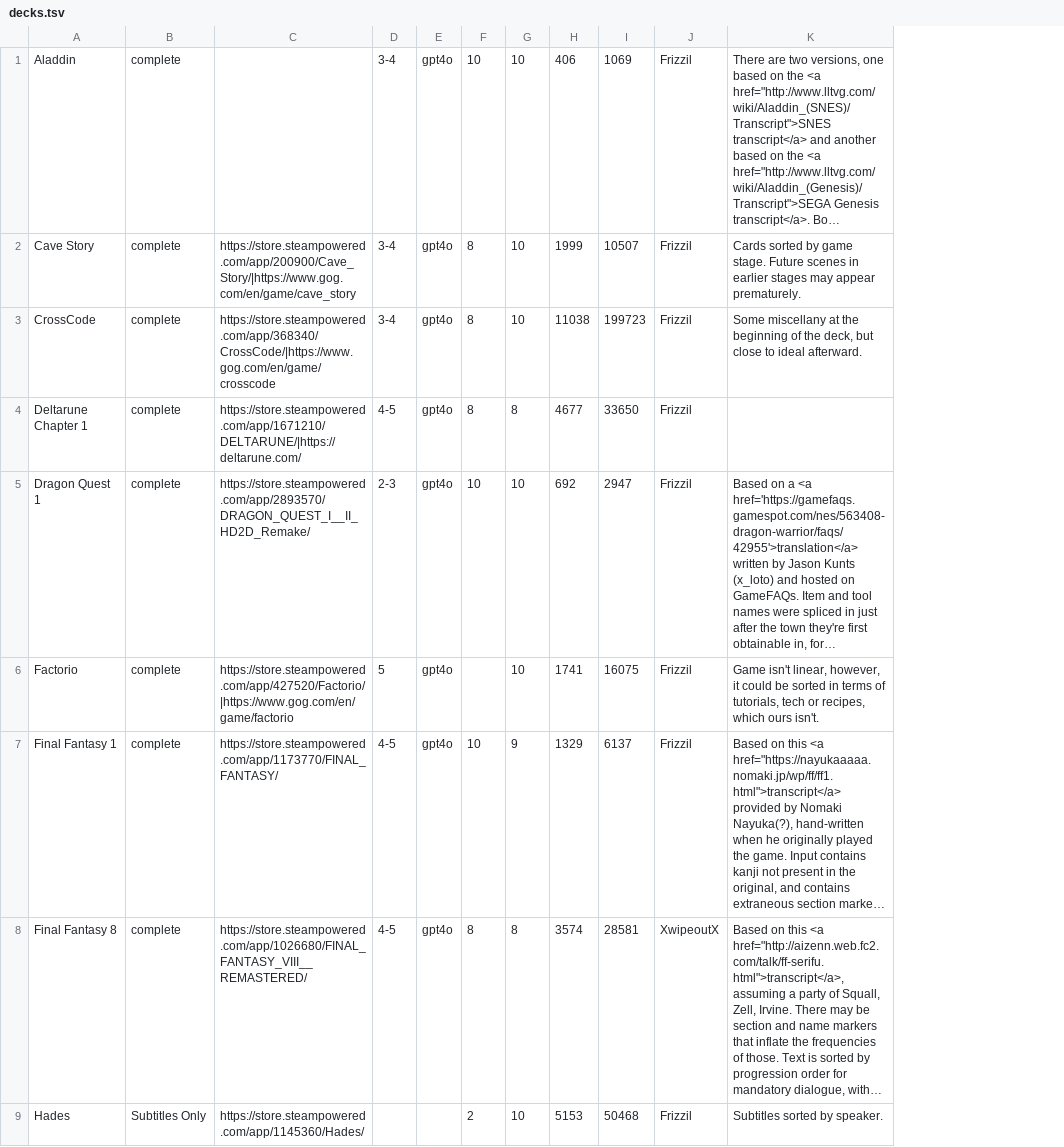
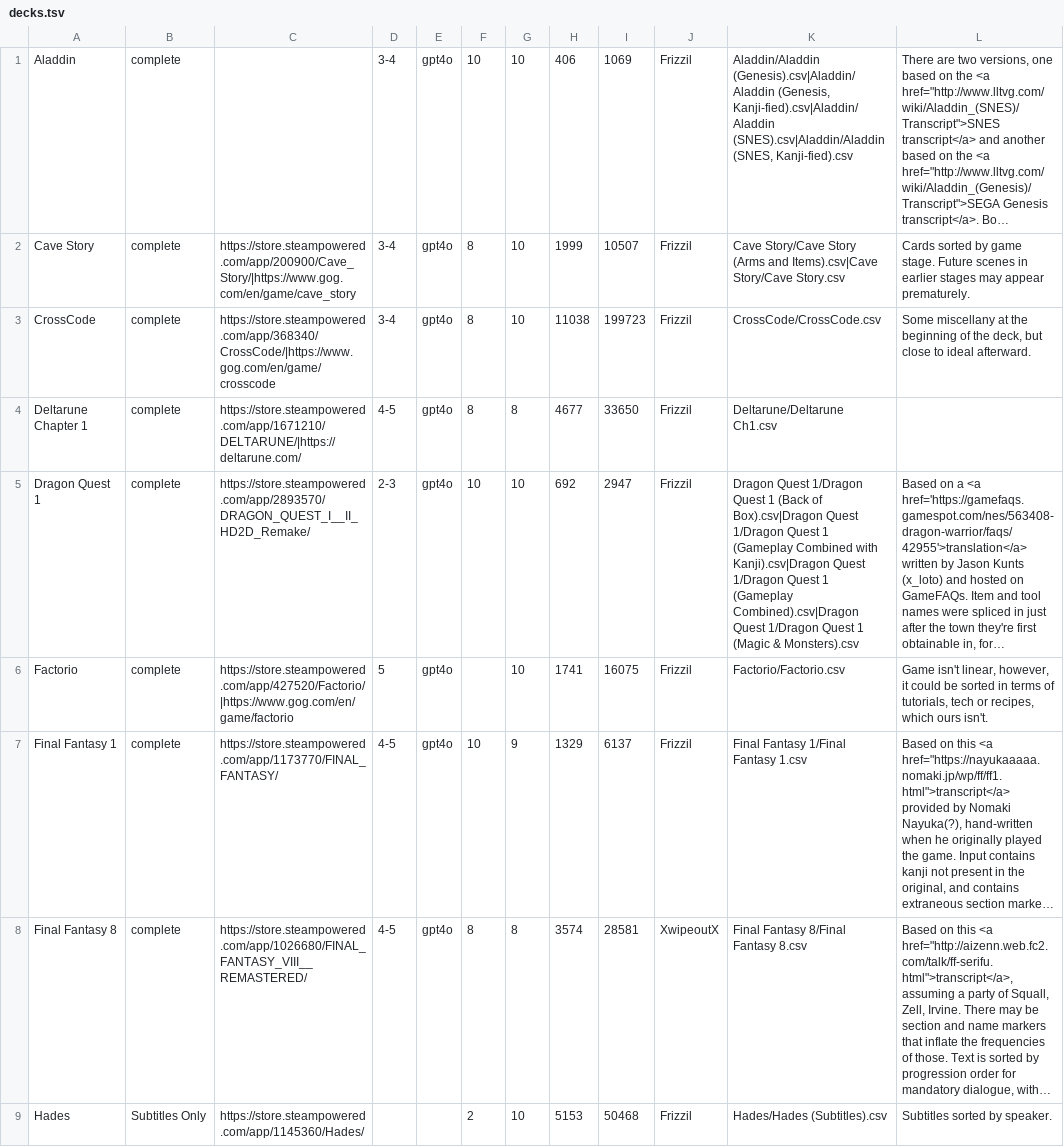
Before and after one commit to philipguin/JpdbGameDecks, a TSV file: docs/decks.tsv, drawn as a sheet; only a part is shown; long unchanged cells end in …; the diff names each change by its address in the sheet, - before the commit and + after, or states it on an @@ line.

```diff
--- a/docs/decks.tsv
+++ b/docs/decks.tsv
+column K, rows 1-9: Aladdin/Aladdin (Genesis).csv|Aladdin/Aladdin (Genesis, Kanji-fied).csv|Aladdin/Aladdin (SNES).csv|Aladdin/Aladdin (SNES, Kanji-fied).csv | Cave Story/Cave Story (Arms and Items).csv|Cave Story/Cave Story.csv | CrossCode/CrossCode.csv | Deltarune/Deltarune Ch1.csv | Dragon Quest 1/Dragon Quest 1 (Back of Box).csv|Dragon Quest 1/Dragon Quest 1 (Gameplay Combined with Kanji).csv|Dragon Quest 1/Dragon Quest 1 (Gameplay Combined).csv|Dragon Quest 1/Dragon Quest 1 (Magic & Monsters).csv | Factorio/Factorio.csv | Final Fantasy 1/Final Fantasy 1.csv | Final Fantasy 8/Final Fantasy 8.csv | Hades/Hades (Subtitles).csv
```
Also changed, not shown: 7 other files.
